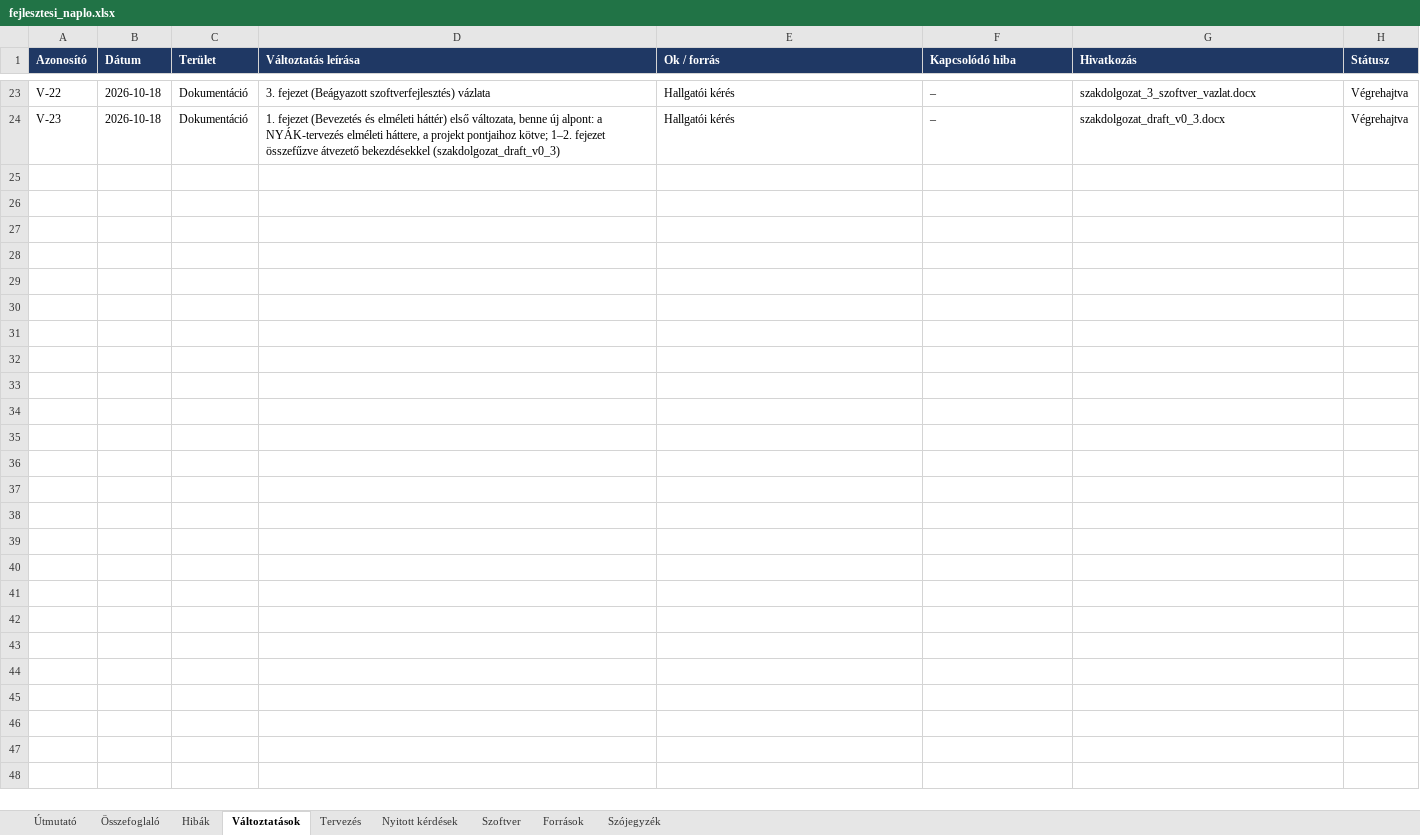
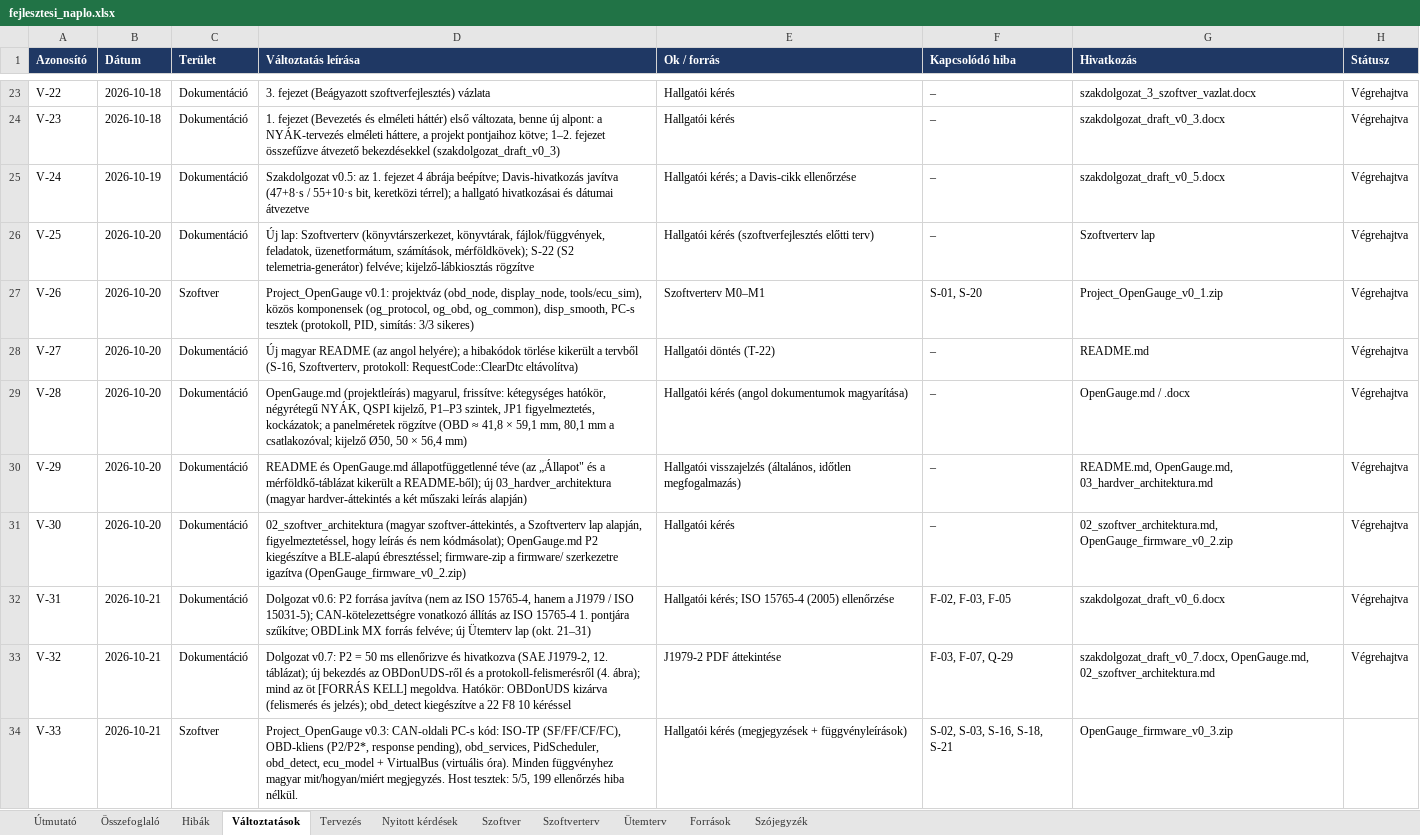
Before and after one commit to Turboblider55/Project_OpenGauge, an Excel workbook: docs/fejlesztesi_naplo.xlsx, sheet Változtatások, drawn as a sheet; only a part is shown, gaps mark what is left out; values as stored, in another font and other column widths than the file's, no borders; charts and pictures not drawn; the diff names each change by its address in the sheet, - before the commit and + after, or states it on an @@ line.

```diff
--- a/docs/fejlesztesi_naplo.xlsx (sheet Változtatások)
+++ b/docs/fejlesztesi_naplo.xlsx (sheet Változtatások)
+sheet tab: Szoftverterv
+sheet tab: Ütemterv
+row 25: V-24 | 2026-10-19 | Dokumentáció | Szakdolgozat v0.5: az 1. fejezet 4 ábrája beépítve; Davis-hivatkozás javítva (47+8·s / 55+10·s bit, keretközi térrel); a hallgató hivatkozásai és dátumai átvezetve | Hallgatói kérés; a Davis-cikk ellenőrzése | – | szakdolgozat_draft_v0_5.docx | Végrehajtva
+row 26: V-25 | 2026-10-20 | Dokumentáció | Új lap: Szoftverterv (könyvtárszerkezet, könyvtárak, fájlok/függvények, feladatok, üzenetformátum, számítások, mérföldkövek); S-22 (S2 telemetria-generátor) felvéve; kijelző-lábkiosztás rögzítve | Hallgatói kérés (szoftverfejlesztés előtti terv) | – | Szoftverterv lap | Végrehajtva
+row 27: V-26 | 2026-10-20 | Szoftver | Project_OpenGauge v0.1: projektváz (obd_node, display_node, tools/ecu_sim), közös komponensek (og_protocol, og_obd, og_common), disp_smooth, PC-s tesztek (protokoll, PID, simítás: 3/3 sikeres) | Szoftverterv M0–M1 | S-01, S-20 | Project_OpenGauge_v0_1.zip | Végrehajtva
+row 28: V-27 | 2026-10-20 | Dokumentáció | Új magyar README (az angol helyére); a hibakódok törlése kikerült a tervből (S-16, Szoftverterv, protokoll: RequestCode::ClearDtc eltávolítva) | Hallgatói döntés (T-22) | – | README.md | Végrehajtva
+row 29: V-28 | 2026-10-20 | Dokumentáció | OpenGauge.md (projektleírás) magyarul, frissítve: kétegységes hatókör, négyrétegű NYÁK, QSPI kijelző, P1–P3 szintek, JP1 figyelmeztetés, kockázatok; a panelméretek rögzítve (OBD ≈ 41,8 × 59,1 mm, 80,1 mm a csatlakozóval; kijelző Ø50, 50 × 56,4 mm) | Hallgatói kérés (angol dokumentumok magyarítása) | – | OpenGauge.md / .docx | Végrehajtva
+row 30: V-29 | 2026-10-20 | Dokumentáció | README és OpenGauge.md állapotfüggetlenné téve (az „Állapot" és a mérföldkő-táblázat kikerült a README-ből); új 03_hardver_architektura (magyar hardver-áttekintés a két műszaki leírás alapján) | Hallgatói visszajelzés (általános, időtlen megfogalmazás) | – | README.md, OpenGauge.md, 03_hardver_architektura.md | Végrehajtva
+row 31: V-30 | 2026-10-20 | Dokumentáció | 02_szoftver_architektura (magyar szoftver-áttekintés, a Szoftverterv lap alapján, figyelmeztetéssel, hogy leírás és nem kódmásolat); OpenGauge.md P2 kiegészítve a BLE-alapú ébresztéssel; firmware-zip a firmware/ szerkezetre igazítva (OpenGauge_firmware_v0_2.zip) | Hallgatói kérés | – | 02_szoftver_architektura.md, OpenGauge_firmware_v0_2.zip | Végrehajtva
+row 32: V-31 | 2026-10-21 | Dokumentáció | Dolgozat v0.6: P2 forrása javítva (nem az ISO 15765-4, hanem a J1979 / ISO 15031-5); CAN-kötelezettségre vonatkozó állítás az ISO 15765-4 1. pontjára szűkítve; OBDLink MX forrás felvéve; új Ütemterv lap (okt. 21–31) | Hallgatói kérés; ISO 15765-4 (2005) ellenőrzése | F-02, F-03, F-05 | szakdolgozat_draft_v0_6.docx | Végrehajtva
+row 33: V-32 | 2026-10-21 | Dokumentáció | Dolgozat v0.7: P2 = 50 ms ellenőrizve és hivatkozva (SAE J1979-2, 12. táblázat); új bekezdés az OBDonUDS-ről és a protokoll-felismerésről (4. ábra); mind az öt [FORRÁS KELL] megoldva. Hatókör: OBDonUDS kizárva (felismerés és jelzés); obd_detect kiegészítve a 22 F8 10 kéréssel | J1979-2 PDF áttekintése | F-03, F-07, Q-29 | szakdolgozat_draft_v0_7.docx, OpenGauge.md, 02_szoftver_architektura.md | Végrehajtva
+row 34: V-33 | 2026-10-21 | Szoftver | Project_OpenGauge v0.3: CAN-oldali PC-s kód: ISO-TP (SF/FF/CF/FC), OBD-kliens (P2/P2*, response pending), obd_services, PidScheduler, obd_detect, ecu_model + VirtualBus (virtuális óra). Minden függvényhez magyar mit/hogyan/miért megjegyzés. Host tesztek: 5/5, 199 ellenőrzés hiba nélkül. | Hallgatói kérés (megjegyzések + függvényleírások) | S-02, S-03, S-16, S-18, S-21 | OpenGauge_firmware_v0_3.zip
```
Also changed, not shown: sheet Nyitott kérdések, sheet Szoftver, sheet Források, sheet Tervezés, sheet Összefoglaló, sheet Útmutató, 49 other files.
